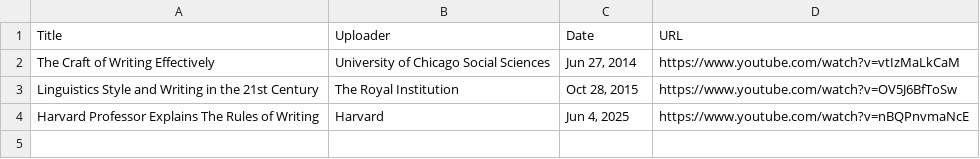
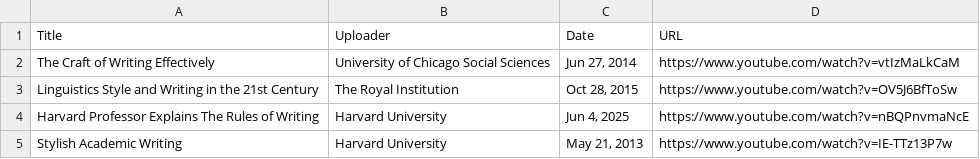
Before and after one commit to jaymarichua/academic-writing, a CSV file: higher-education-writing.csv, drawn as a sheet.

Commit message:
Update higher-education-writing.csv

```diff
--- a/higher-education-writing.csv
+++ b/higher-education-writing.csv
@@ -3,2 +3,3 @@ Title, Uploader, Date, URL
 "Linguistics Style and Writing in the 21st Century", "The Royal Institution", "Oct 28, 2015", "https://www.youtube.com/watch?v=OV5J6BfToSw"
-"Harvard Professor Explains The Rules of Writing", "Harvard", "Jun 4, 2025", "https://www.youtube.com/watch?v=nBQPnvmaNcE"
+"Harvard Professor Explains The Rules of Writing", "Harvard University", "Jun 4, 2025", "https://www.youtube.com/watch?v=nBQPnvmaNcE"
+"Stylish Academic Writing", "Harvard University", "May 21, 2013", "https://www.youtube.com/watch?v=IE-TTz13P7w"
```
